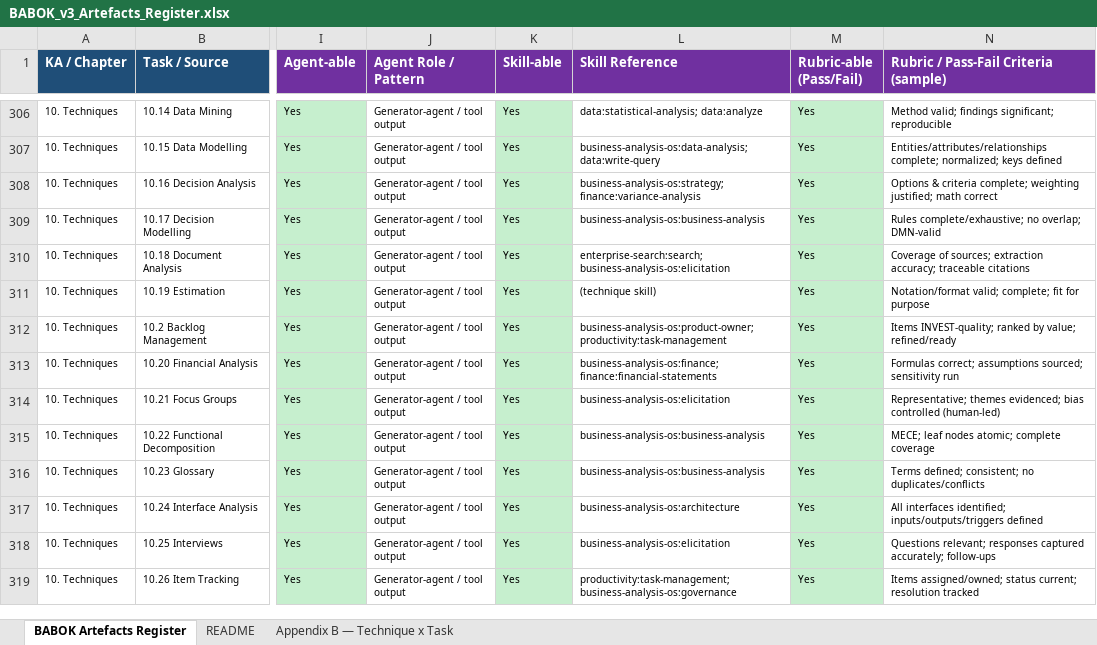
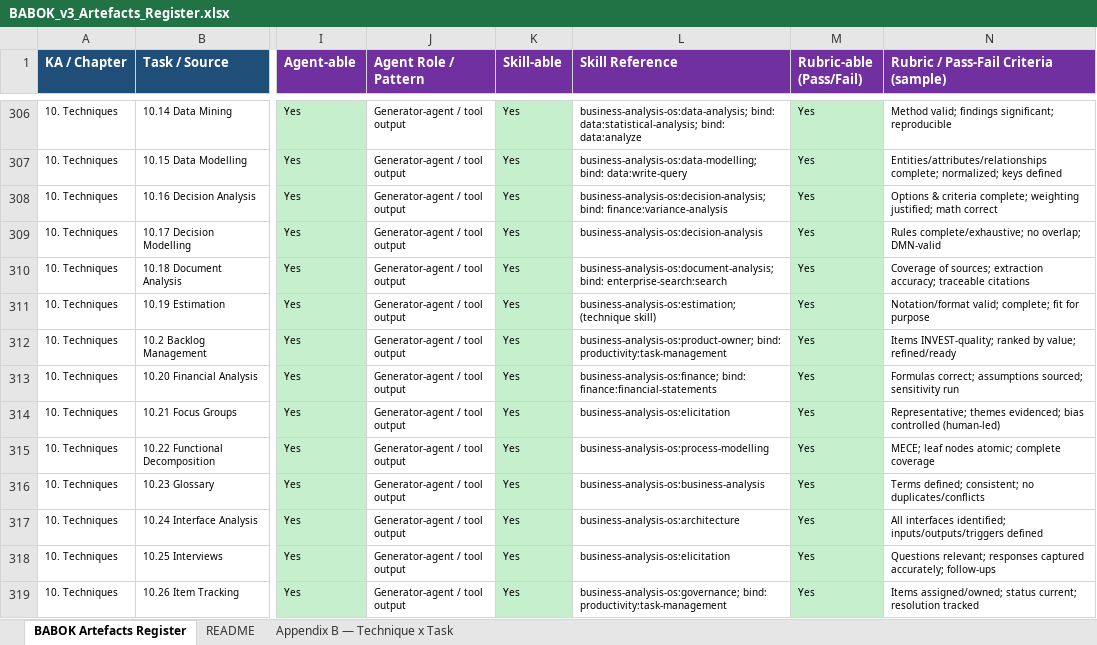
Before and after one commit to omar-kabeer/business-analysis-pro, an Excel workbook: BABOK_v3_Artefacts_Register.xlsx, sheet BABOK Artefacts Register, drawn as a sheet; only a part is shown, gaps mark what is left out; values as stored, in another font and other column widths than the file's, no borders; the diff covers the shown part only; the diff names each change by its address in the sheet, - before the commit and + after, or states it on an @@ line.

```diff
--- a/BABOK_v3_Artefacts_Register.xlsx (sheet BABOK Artefacts Register)
+++ b/BABOK_v3_Artefacts_Register.xlsx (sheet BABOK Artefacts Register)
-L306 (Skill Reference): data:statistical-analysis; data:analyze
+L306 (Skill Reference): business-analysis-os:data-analysis; bind: data:statistical-analysis; bind: data:analyze
-L307 (Skill Reference): business-analysis-os:data-analysis; data:write-query
+L307 (Skill Reference): business-analysis-os:data-modelling; bind: data:write-query
-L308 (Skill Reference): business-analysis-os:strategy; finance:variance-analysis
+L308 (Skill Reference): business-analysis-os:decision-analysis; bind: finance:variance-analysis
-L309 (Skill Reference): business-analysis-os:business-analysis
+L309 (Skill Reference): business-analysis-os:decision-analysis
-L310 (Skill Reference): enterprise-search:search; business-analysis-os:elicitation
+L310 (Skill Reference): business-analysis-os:document-analysis; bind: enterprise-search:search
-L311 (Skill Reference): (technique skill)
+L311 (Skill Reference): business-analysis-os:estimation; (technique skill)
-L312 (Skill Reference): business-analysis-os:product-owner; productivity:task-management
+L312 (Skill Reference): business-analysis-os:product-owner; bind: productivity:task-management
-L313 (Skill Reference): business-analysis-os:finance; finance:financial-statements
+L313 (Skill Reference): business-analysis-os:finance; bind: finance:financial-statements
-L315 (Skill Reference): business-analysis-os:business-analysis
+L315 (Skill Reference): business-analysis-os:process-modelling
-L319 (Skill Reference): productivity:task-management; business-analysis-os:governance
+L319 (Skill Reference): business-analysis-os:governance; bind: productivity:task-management
```
Also changed, not shown: 203 edited cells elsewhere in this sheet, sheet README, 1 other file.
